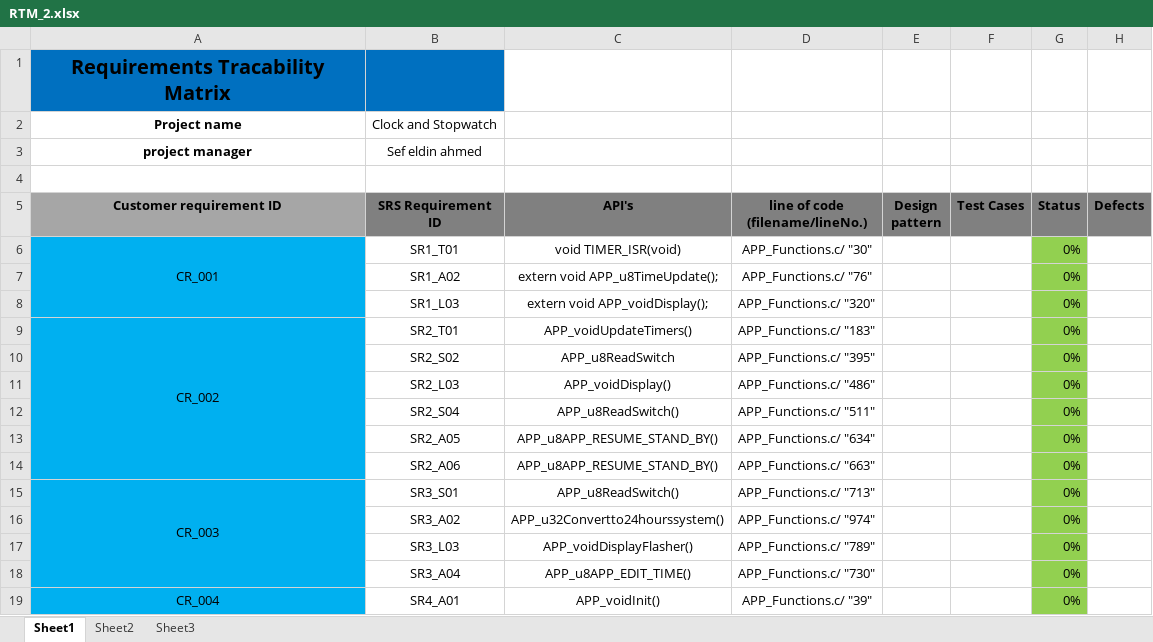
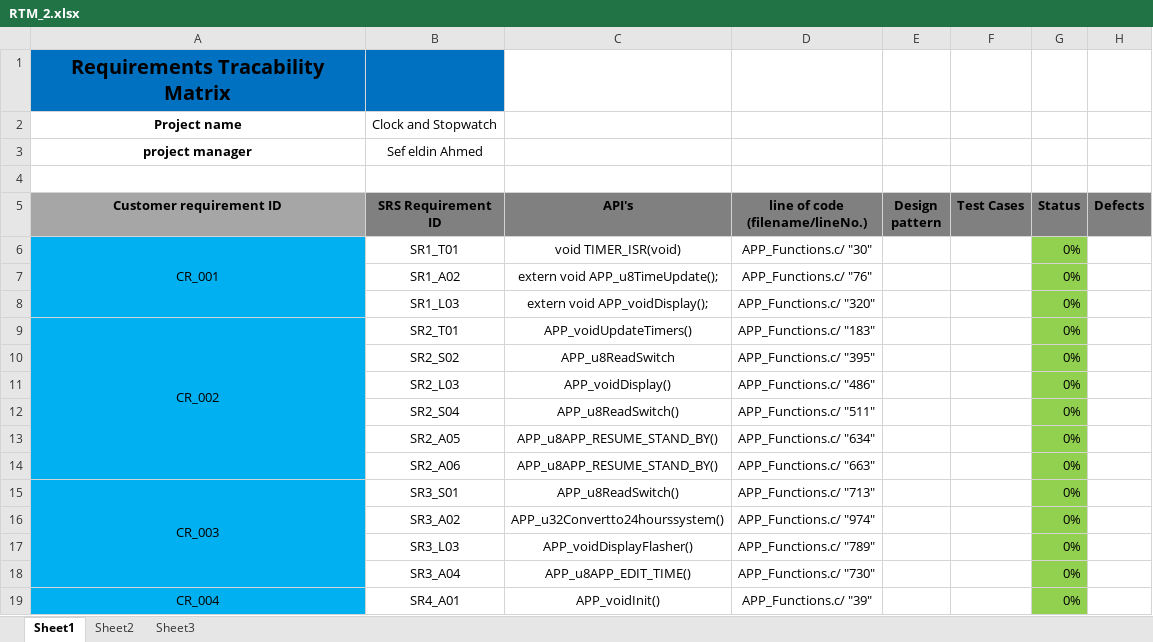
Before and after one commit to AhmedAdelTolba/SOFTWARE_ENGINEERING_PROJECT, an Excel workbook: SOFTWARE_ENGINEERING_PROJECT/PROJECT_DOCUMENTATION/RTM_2.xlsx, sheet Sheet1, drawn as a sheet; values as stored, in another font and other column widths than the file's, no borders; the diff names each change by its address in the sheet, - before the commit and + after, or states it on an @@ line.

Commit message:
updating APP_CDD and adding APP_TEST(version 1)

```diff
--- a/SOFTWARE_ENGINEERING_PROJECT/PROJECT_DOCUMENTATION/RTM_2.xlsx (sheet Sheet1)
+++ b/SOFTWARE_ENGINEERING_PROJECT/PROJECT_DOCUMENTATION/RTM_2.xlsx (sheet Sheet1)
-B3 (SRS Requirement ID): Sef eldin ahmed
+B3 (SRS Requirement ID): Sef eldin Ahmed
```
Also changed, not shown: 2 other files.
